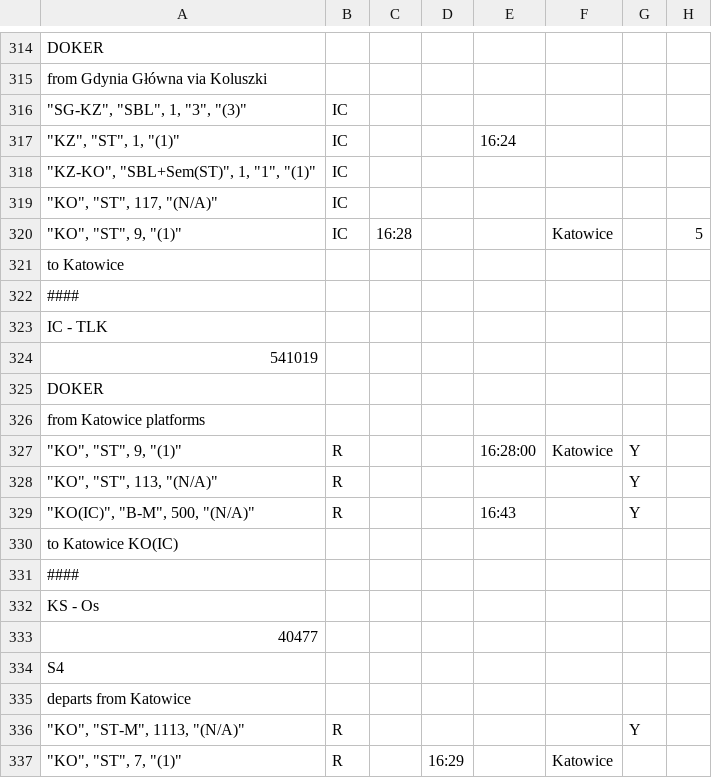
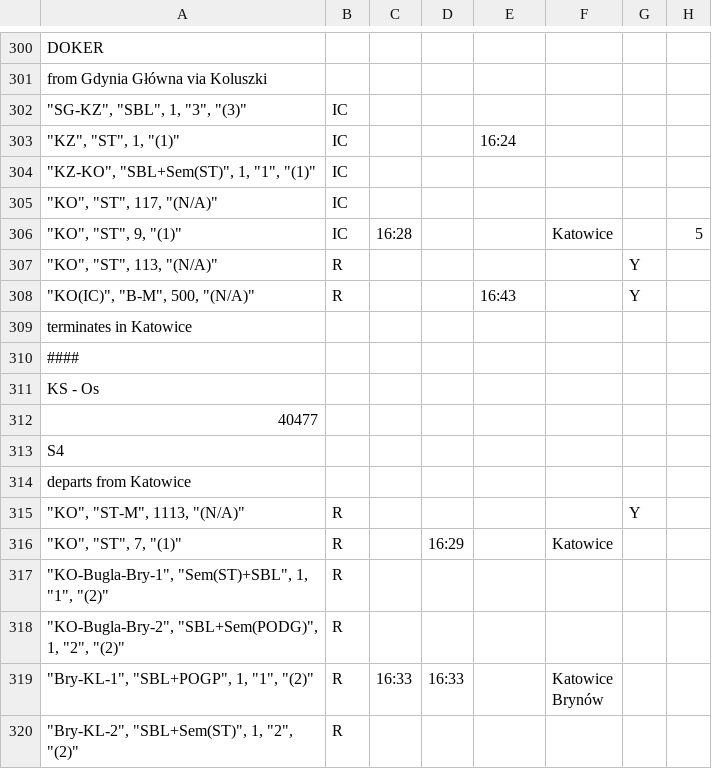
Before and after one commit to iitis/railways_dispatching_silesia, a CSV file: data/backups/train_schedule_back.csv (was data/train_schedule_1.csv), drawn as a sheet; only a part is shown, gaps mark what is left out; the shorter side is filled out with more unchanged rows; the diff covers the shown part only.

```diff
--- a/data/train_schedule_1.csv
+++ b/data/backups/train_schedule_back.csv
@@ -320,12 +306,5 @@ from Gdynia Główna via Koluszki;;;;;;;
 """KO"", ""ST"", 9, ""(1)""";IC;16:28;;;Katowice;;5
-to Katowice;;;;;;;
-####;;;;;;;
-IC - TLK;;;;;;;
-541019;;;;;;;
-DOKER;;;;;;;
-from Katowice platforms;;;;;;;
-"""KO"", ""ST"", 9, ""(1)""";R;;;16:28:00;Katowice;Y;
 """KO"", ""ST"", 113, ""(N/A)""";R;;;;;Y;
 """KO(IC)"", ""B-M"", 500, ""(N/A)""";R;;;16:43;;Y;
-to Katowice KO(IC);;;;;;;
+terminates in Katowice;;;;;;;
 ####;;;;;;;
```
Also changed, not shown: 14 removed rows and 3 edited cells elsewhere in this file, data/train_schedule.csv, 3 other files.
